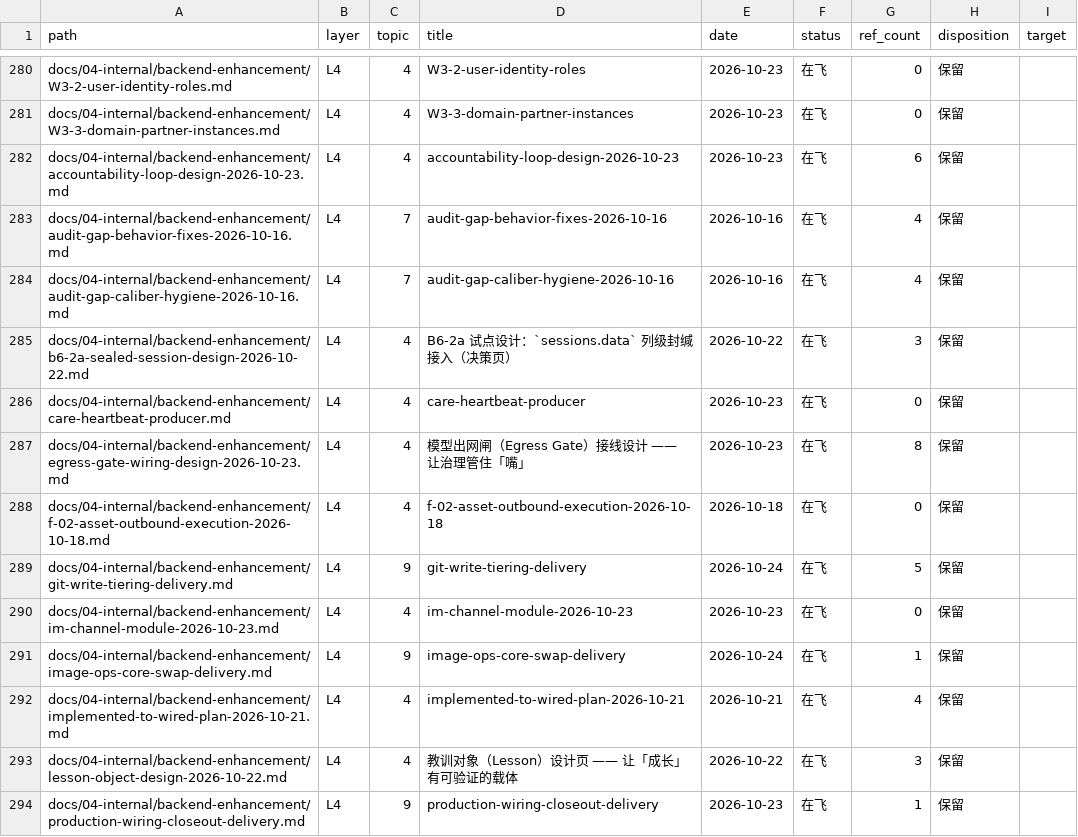
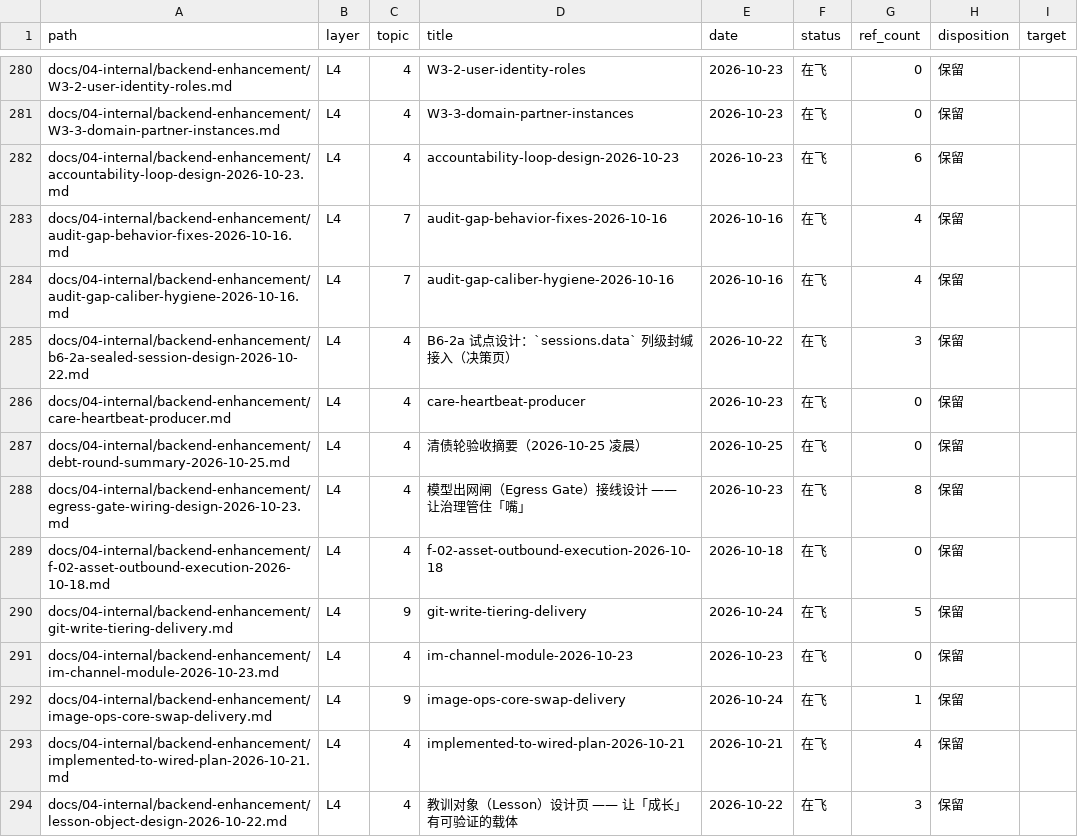
Before and after one commit to Apeireth/Apeireth, a CSV file: docs/INDEX.csv, drawn as a sheet; only a part is shown, gaps mark what is left out; the shorter side is filled out with more unchanged rows; the diff names each change by its address in the sheet, - before the commit and + after, or states it on an @@ line.

Commit message:
docs(backend-enhancement): 本轮清债验收摘要（一页纸：交付/总账/需拍板 5 项/证据命令）

```diff
--- a/docs/INDEX.csv
+++ b/docs/INDEX.csv
+row 287: docs/04-internal/backend-enhancement/debt-round-summary-2026-10-25.md | L4 | 4 | 清债轮验收摘要（2026-10-25 凌晨） | 2026-10-25 | 在飞 | 0 | 保留
```
Also changed, not shown: 1 other file.
